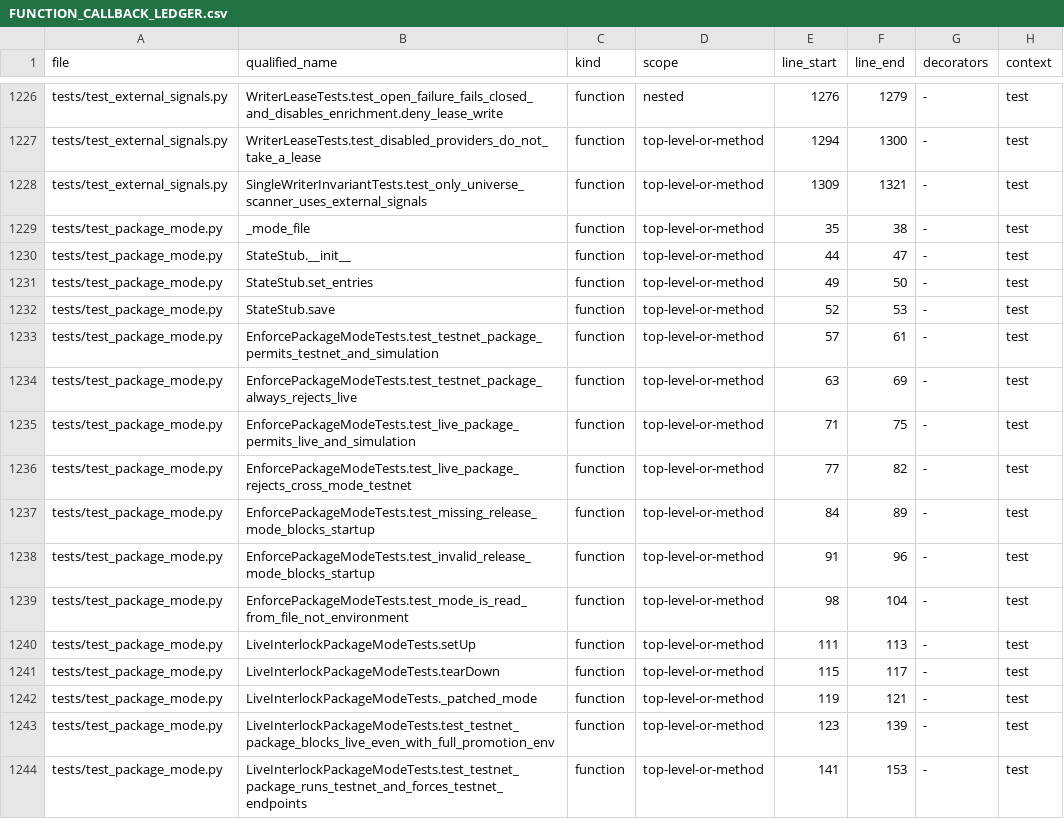
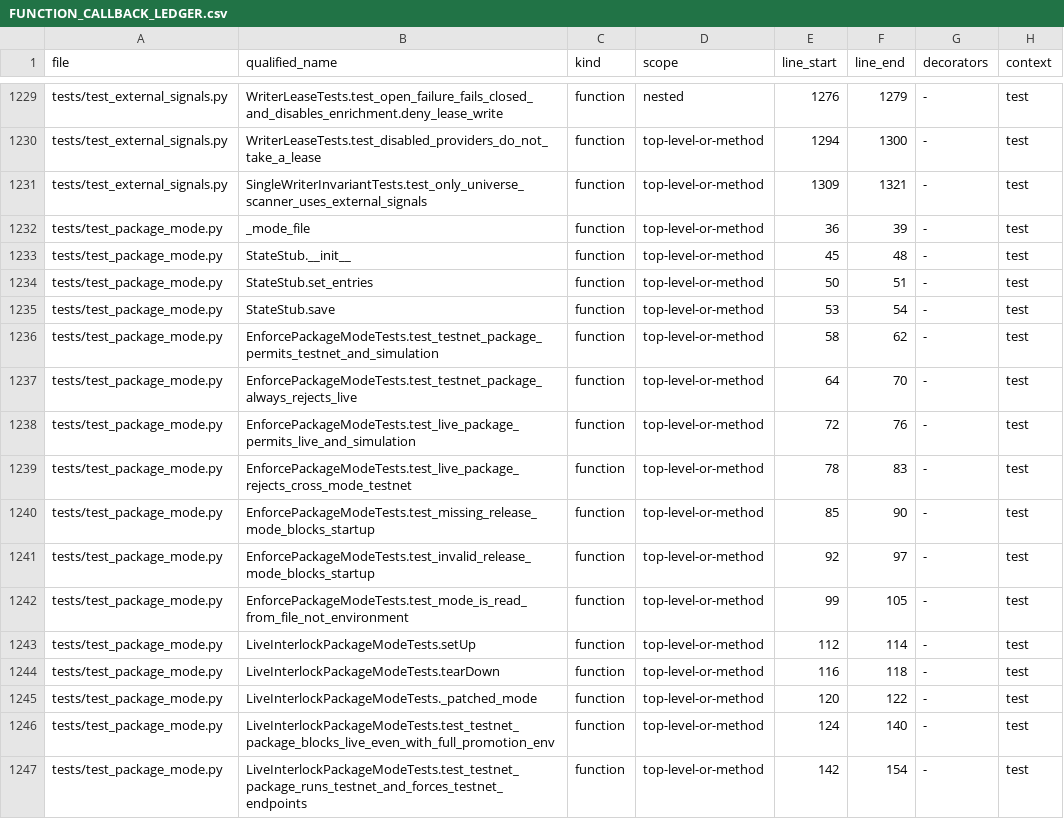
Before and after one commit to asad13-Binana/Binana-Binance-Spot-Trading-Sharia-Compliance-BOT-TestNet, a CSV file: docs/audit/FUNCTION_CALLBACK_LEDGER.csv, drawn as a sheet; only a part is shown, gaps mark what is left out; the diff covers the shown part only.

```diff
--- a/docs/audit/FUNCTION_CALLBACK_LEDGER.csv
+++ b/docs/audit/FUNCTION_CALLBACK_LEDGER.csv
@@ -1228,17 +1231,17 @@ tests/test_external_signals.py,WriterLeaseTests.test_disabled_providers_do_not_t
 tests/test_external_signals.py,SingleWriterInvariantTests.test_only_universe_scanner_uses_external_signals,function,top-level-or-method,1309,1321,-,test
-tests/test_package_mode.py,_mode_file,function,top-level-or-method,35,38,-,test
-tests/test_package_mode.py,StateStub.__init__,function,top-level-or-method,44,47,-,test
-tests/test_package_mode.py,StateStub.set_entries,function,top-level-or-method,49,50,-,test
-tests/test_package_mode.py,StateStub.save,function,top-level-or-method,52,53,-,test
-tests/test_package_mode.py,EnforcePackageModeTests.test_testnet_package_permits_testnet_and_simulation,function,top-level-or-method,57,61,-,test
-tests/test_package_mode.py,EnforcePackageModeTests.test_testnet_package_always_rejects_live,function,top-level-or-method,63,69,-,test
-tests/test_package_mode.py,EnforcePackageModeTests.test_live_package_permits_live_and_simulation,function,top-level-or-method,71,75,-,test
-tests/test_package_mode.py,EnforcePackageModeTests.test_live_package_rejects_cross_mode_testnet,function,top-level-or-method,77,82,-,test
-tests/test_package_mode.py,EnforcePackageModeTests.test_missing_release_mode_blocks_startup,function,top-level-or-method,84,89,-,test
-tests/test_package_mode.py,EnforcePackageModeTests.test_invalid_release_mode_blocks_startup,function,top-level-or-method,91,96,-,test
-tests/test_package_mode.py,EnforcePackageModeTests.test_mode_is_read_from_file_not_environment,function,top-level-or-method,98,104,-,test
-tests/test_package_mode.py,LiveInterlockPackageModeTests.setUp,function,top-level-or-method,111,113,-,test
-tests/test_package_mode.py,LiveInterlockPackageModeTests.tearDown,function,top-level-or-method,115,117,-,test
-tests/test_package_mode.py,LiveInterlockPackageModeTests._patched_mode,function,top-level-or-method,119,121,-,test
-tests/test_package_mode.py,LiveInterlockPackageModeTests.test_testnet_package_blocks_live_even_with_full_promotion_env,function,top-level-or-method,123,139,-,test
-tests/test_package_mode.py,LiveInterlockPackageModeTests.test_testnet_package_runs_testnet_and_forces_testnet_endpoints,function,top-level-or-method,141,153,-,test
+tests/test_package_mode.py,_mode_file,function,top-level-or-method,36,39,-,test
+tests/test_package_mode.py,StateStub.__init__,function,top-level-or-method,45,48,-,test
+tests/test_package_mode.py,StateStub.set_entries,function,top-level-or-method,50,51,-,test
+tests/test_package_mode.py,StateStub.save,function,top-level-or-method,53,54,-,test
+tests/test_package_mode.py,EnforcePackageModeTests.test_testnet_package_permits_testnet_and_simulation,function,top-level-or-method,58,62,-,test
+tests/test_package_mode.py,EnforcePackageModeTests.test_testnet_package_always_rejects_live,function,top-level-or-method,64,70,-,test
+tests/test_package_mode.py,EnforcePackageModeTests.test_live_package_permits_live_and_simulation,function,top-level-or-method,72,76,-,test
+tests/test_package_mode.py,EnforcePackageModeTests.test_live_package_rejects_cross_mode_testnet,function,top-level-or-method,78,83,-,test
+tests/test_package_mode.py,EnforcePackageModeTests.test_missing_release_mode_blocks_startup,function,top-level-or-method,85,90,-,test
+tests/test_package_mode.py,EnforcePackageModeTests.test_invalid_release_mode_blocks_startup,function,top-level-or-method,92,97,-,test
+tests/test_package_mode.py,EnforcePackageModeTests.test_mode_is_read_from_file_not_environment,function,top-level-or-method,99,105,-,test
+tests/test_package_mode.py,LiveInterlockPackageModeTests.setUp,function,top-level-or-method,112,114,-,test
+tests/test_package_mode.py,LiveInterlockPackageModeTests.tearDown,function,top-level-or-method,116,118,-,test
+tests/test_package_mode.py,LiveInterlockPackageModeTests._patched_mode,function,top-level-or-method,120,122,-,test
+tests/test_package_mode.py,LiveInterlockPackageModeTests.test_testnet_package_blocks_live_even_with_full_promotion_env,function,top-level-or-method,124,140,-,test
+tests/test_package_mode.py,LiveInterlockPackageModeTests.test_testnet_package_runs_testnet_and_forces_testnet_endpoints,function,top-level-or-method,142,154,-,test
```
Also changed, not shown: 10 added rows and 38 edited cells elsewhere in this file, docs/audit/FILE_REVIEW_LEDGER.csv, docs/audit/TEST_EVIDENCE_LEDGER.csv, 13 other files.
